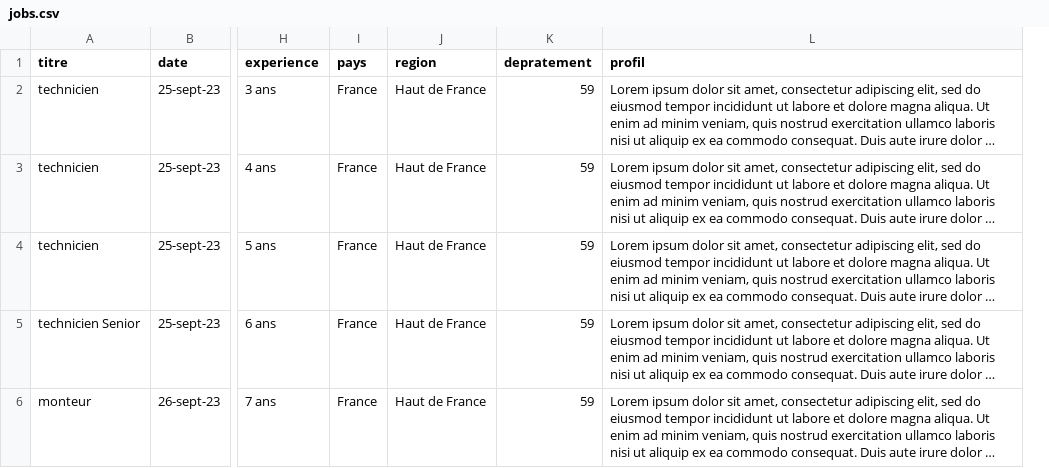
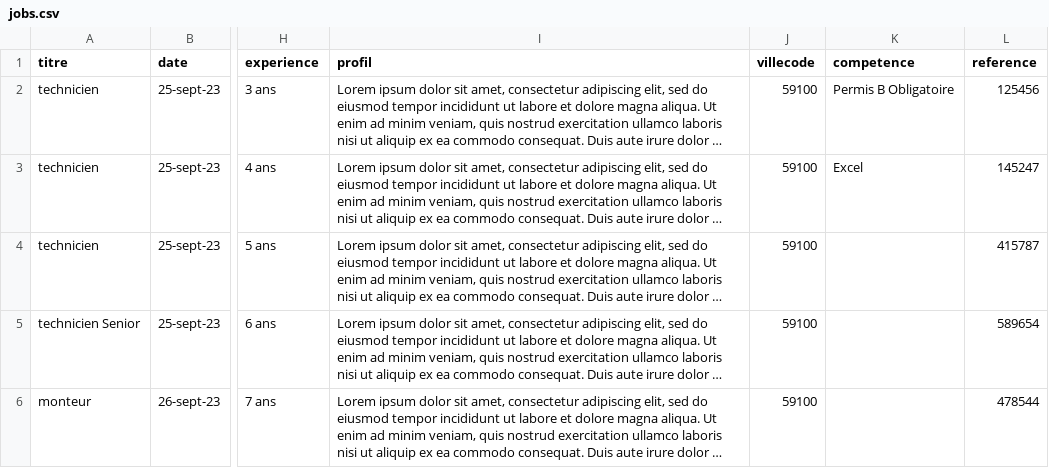
Before and after one commit to MaxMDeV0/Solenis_Data, a CSV file: jobs.csv, drawn as a sheet; only a part is shown, gaps mark what is left out; long unchanged cells end in …; removed rows and columns are numbered as before the commit, all else as after; the diff names each change by its address in the sheet, - before the commit and + after, or states it on an @@ line.

Commit message:
mise à jour jobs

```diff
--- a/jobs.csv
+++ b/jobs.csv
-column I (pays), rows 2-6: all France
-column J (region), rows 2-6: all Haut de France
-column K (depratement), rows 2-6: all 59
+column J (villecode), rows 2-6: all 59100
+column K (competence), rows 2-3: Permis B Obligatoire | Excel
+column L (reference), rows 2-6: 125456 | 145247 | 415787 | 589654 | 478544
```
